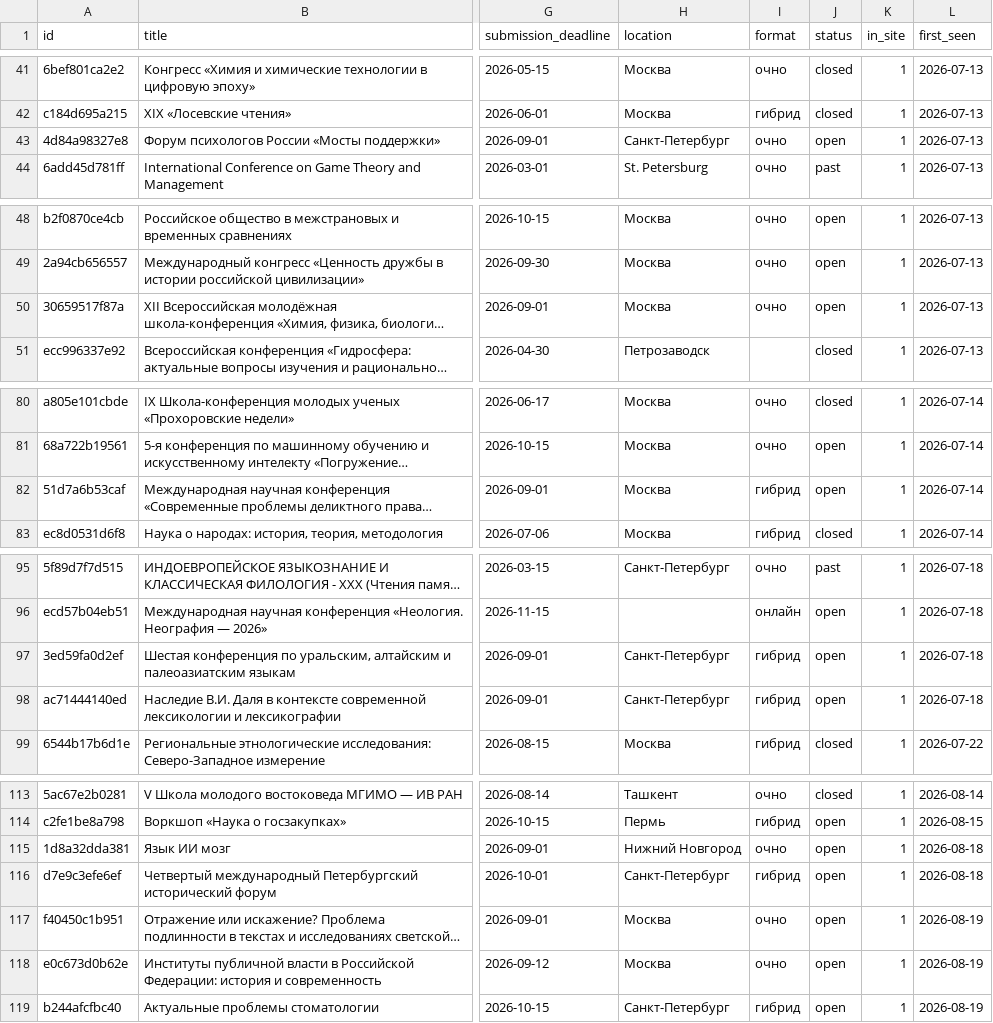
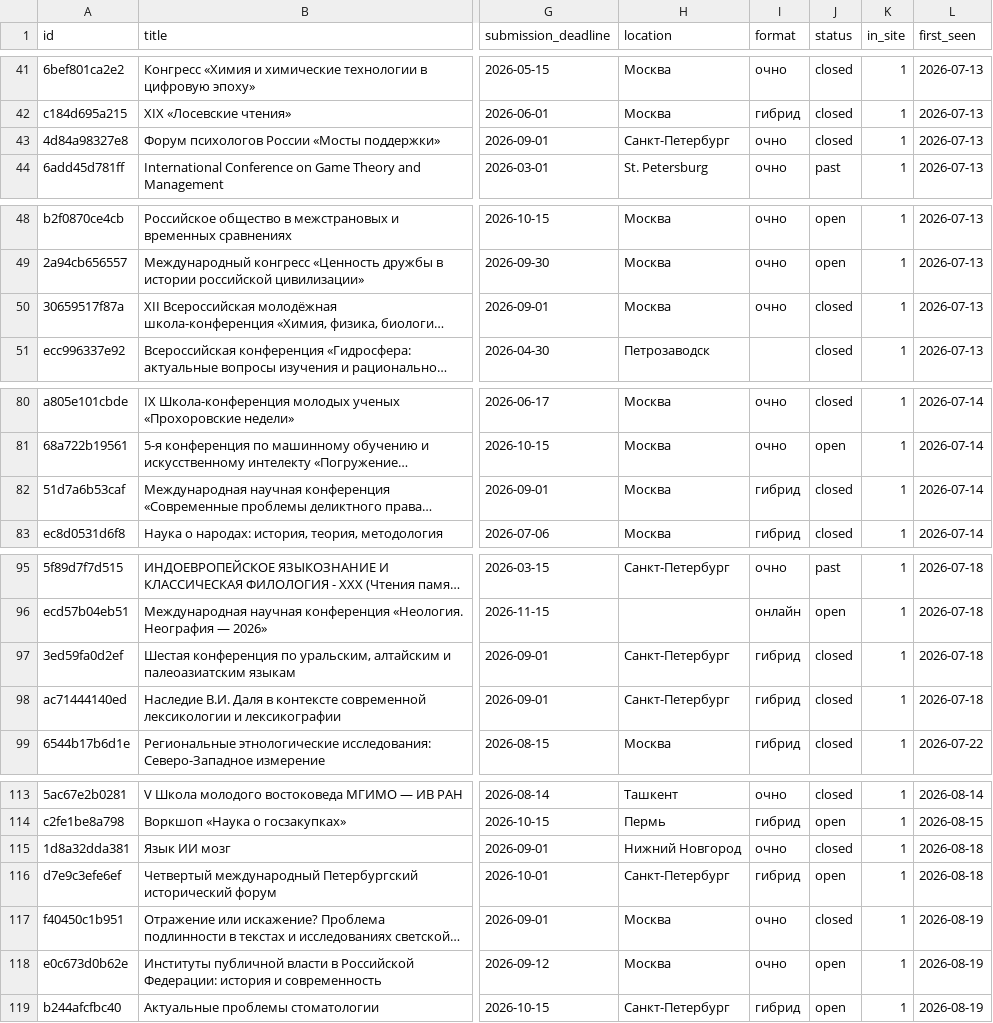
Before and after one commit to vadvu/conf-hub, a CSV file: docs/dataset.csv, drawn as a sheet; only a part is shown, gaps mark what is left out; long unchanged cells end in …; the diff names each change by its address in the sheet, - before the commit and + after, or states it on an @@ line.

```diff
--- a/docs/dataset.csv
+++ b/docs/dataset.csv
-J43 (status): open
+J43 (status): closed
-J50 (status): open
+J50 (status): closed
-J82 (status): open
+J82 (status): closed
-J97:J98 (status): open
+J97:J98 (status): closed
-J115 (status): open
+J115 (status): closed
-J117 (status): open
+J117 (status): closed
```
Also changed, not shown: 7 other files.
